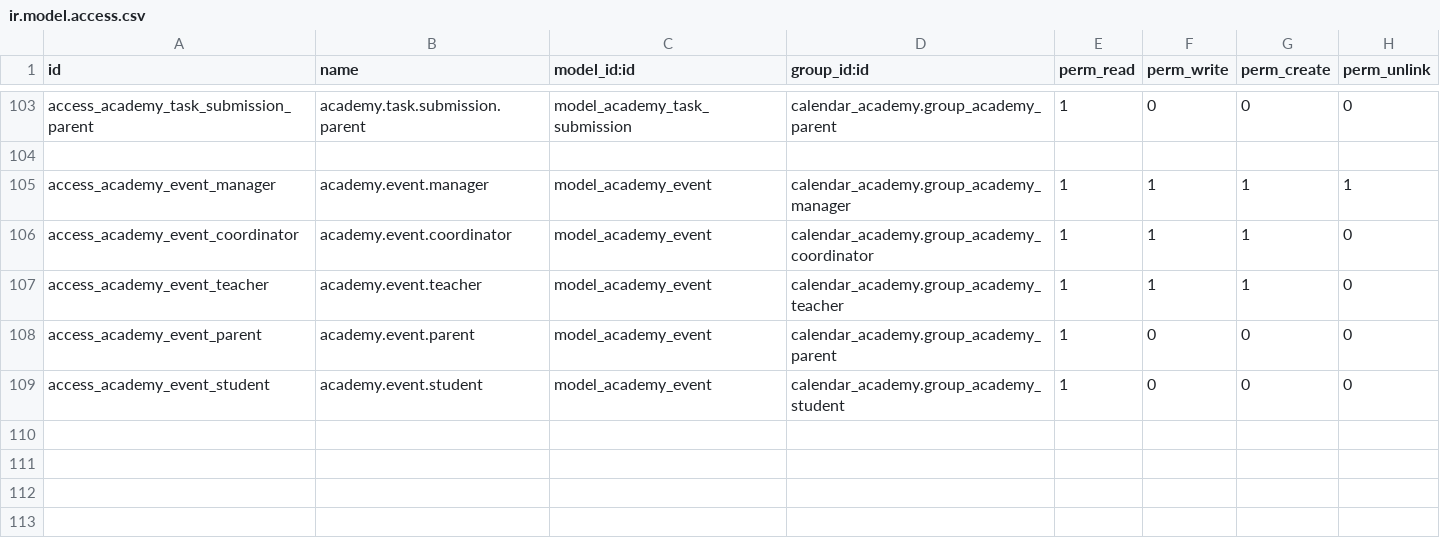
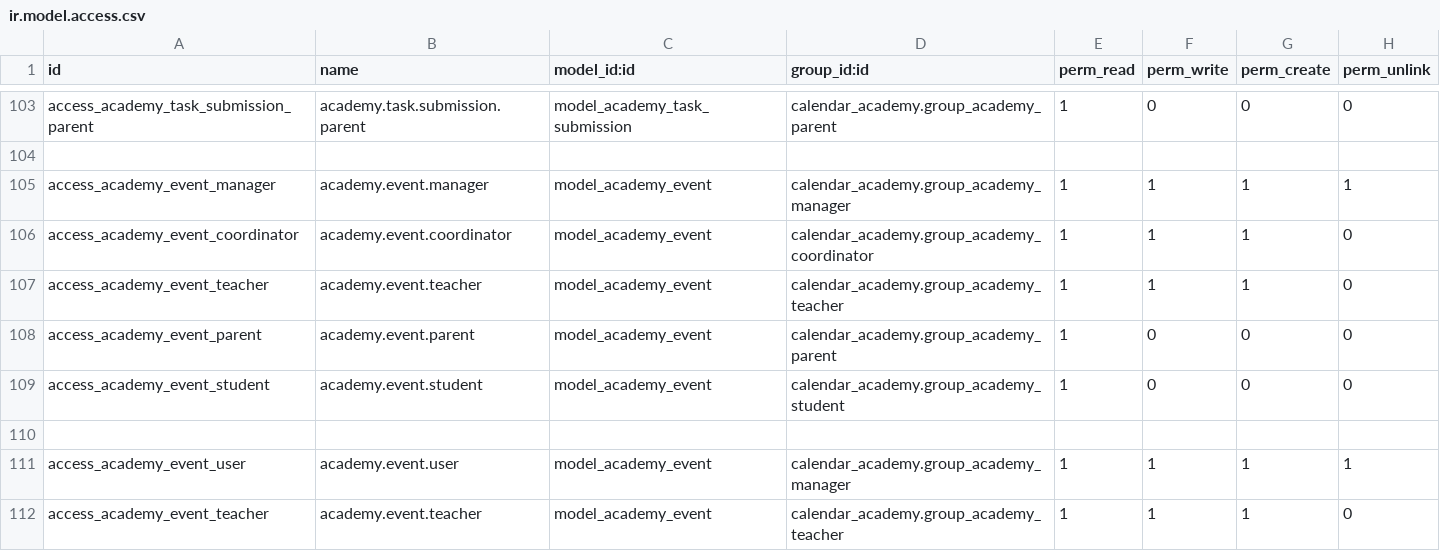
Before and after one commit to jhersON1/calendarAcademy-odoo, a CSV file: dev_addons/calendar_academy/security/ir.model.access.csv, drawn as a sheet; only a part is shown, gaps mark what is left out.

Commit message:
in academy event file add two new fields

```diff
--- a/dev_addons/calendar_academy/security/ir.model.access.csv
+++ b/dev_addons/calendar_academy/security/ir.model.access.csv
@@ -109 +109,4 @@ access_academy_event_parent,academy.event.parent,model_academy_event,calendar_ac
 access_academy_event_student,academy.event.student,model_academy_event,calendar_academy.group_academy_student,1,0,0,0
+
+access_academy_event_user,academy.event.user,model_academy_event,calendar_academy.group_academy_manager,1,1,1,1
+access_academy_event_teacher,academy.event.teacher,model_academy_event,calendar_academy.group_academy_teacher,1,1,1,0
```
Also changed, not shown: 4 other files.
